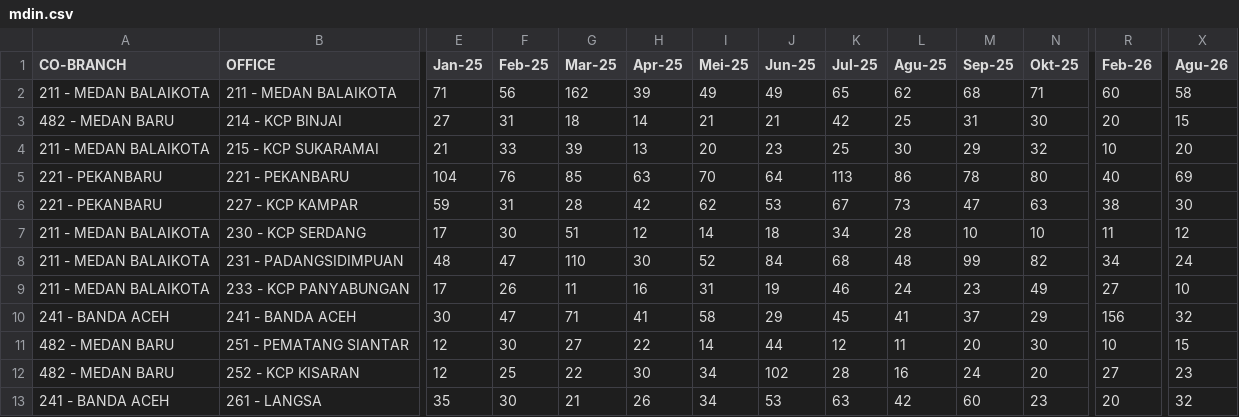
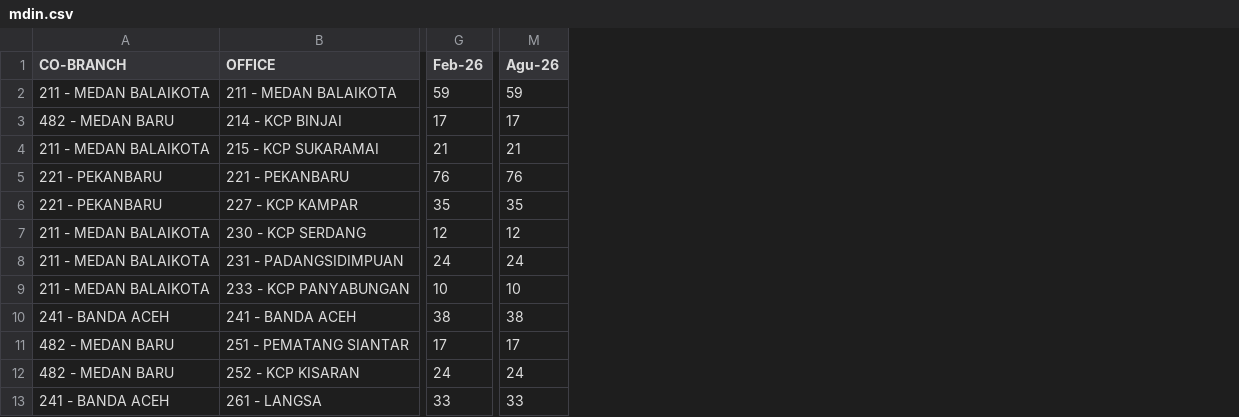
Before and after one commit to ahmad-denny/m_dashboard, a CSV file: mdin.csv, drawn as a sheet; only a part is shown, gaps mark what is left out; removed rows and columns are numbered as before the commit, all else as after; the diff covers the shown part only; the diff names each change by its address in the sheet, - before the commit and + after, or states it on an @@ line.

```diff
--- a/mdin.csv
+++ b/mdin.csv
-column E (Jan-25), rows 2-13: 71 | 27 | 21 | 104 | 59 | 17 | 48 | 17 | 30 | 12 | 12 | 35
-column F (Feb-25), rows 2-13: 56 | 31 | 33 | 76 | 31 | 30 | 47 | 26 | 47 | 30 | 25 | 30
-column G (Mar-25), rows 2-13: 162 | 18 | 39 | 85 | 28 | 51 | 110 | 11 | 71 | 27 | 22 | 21
-column H (Apr-25), rows 2-13: 39 | 14 | 13 | 63 | 42 | 12 | 30 | 16 | 41 | 22 | 30 | 26
-column I (Mei-25), rows 2-13: 49 | 21 | 20 | 70 | 62 | 14 | 52 | 31 | 58 | 14 | 34 | 34
-column J (Jun-25), rows 2-13: 49 | 21 | 23 | 64 | 53 | 18 | 84 | 19 | 29 | 44 | 102 | 53
-column K (Jul-25), rows 2-13: 65 | 42 | 25 | 113 | 67 | 34 | 68 | 46 | 45 | 12 | 28 | 63
-column L (Agu-25), rows 2-13: 62 | 25 | 30 | 86 | 73 | 28 | 48 | 24 | 41 | 11 | 16 | 42
-column M (Sep-25), rows 2-13: 68 | 31 | 29 | 78 | 47 | 10 | 99 | 23 | 37 | 20 | 24 | 60
-column N (Okt-25), rows 2-13: 71 | 30 | 32 | 80 | 63 | 10 | 82 | 49 | 29 | 30 | 20 | 23
-G2 (Feb-26): 60
+G2 (Feb-26): 59
-M2 (Agu-26): 58
+M2 (Agu-26): 59
-G3 (Feb-26): 20
+G3 (Feb-26): 17
-M3 (Agu-26): 15
+M3 (Agu-26): 17
-G4 (Feb-26): 10
+G4 (Feb-26): 21
-M4 (Agu-26): 20
+M4 (Agu-26): 21
-G5 (Feb-26): 40
+G5 (Feb-26): 76
-M5 (Agu-26): 69
+M5 (Agu-26): 76
-G6 (Feb-26): 38
+G6 (Feb-26): 35
-M6 (Agu-26): 30
+M6 (Agu-26): 35
-G7 (Feb-26): 11
+G7 (Feb-26): 12
-G8 (Feb-26): 34
+G8 (Feb-26): 24
-G9 (Feb-26): 27
+G9 (Feb-26): 10
-G10 (Feb-26): 156
+G10 (Feb-26): 38
-M10 (Agu-26): 32
+M10 (Agu-26): 38
-G11 (Feb-26): 10
+G11 (Feb-26): 17
-M11 (Agu-26): 15
+M11 (Agu-26): 17
-G12 (Feb-26): 27
+G12 (Feb-26): 24
-M12 (Agu-26): 23
+M12 (Agu-26): 24
-G13 (Feb-26): 20
+G13 (Feb-26): 33
-M13 (Agu-26): 32
+M13 (Agu-26): 33
```
Also changed, not shown: 1 removed column and 49 edited cells elsewhere in this file, haji.csv, qris.csv, 4 other files.
